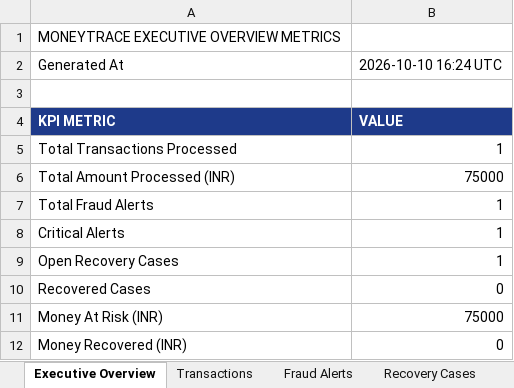
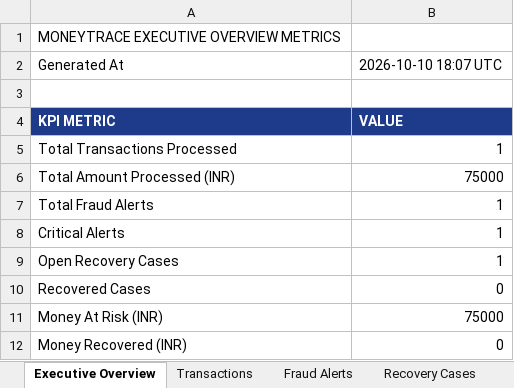
Before and after one commit to atfdark/MoneyTrace, an Excel workbook: backend/storage/reports/xlsx/MoneyTrace_Analytics_Master_20261010.xlsx, sheet Executive Overview, drawn as a sheet; values as stored, in another font and other column widths than the file's, no borders; the diff names each change by its address in the sheet, - before the commit and + after, or states it on an @@ line.

```diff
--- a/backend/storage/reports/xlsx/MoneyTrace_Analytics_Master_20261010.xlsx (sheet Executive Overview)
+++ b/backend/storage/reports/xlsx/MoneyTrace_Analytics_Master_20261010.xlsx (sheet Executive Overview)
-B2: 2026-10-10 16:24 UTC
+B2: 2026-10-10 18:07 UTC
```
Also changed, not shown: sheet Recovery Cases, sheet Transactions, sheet Fraud Alerts, 17 other files.
